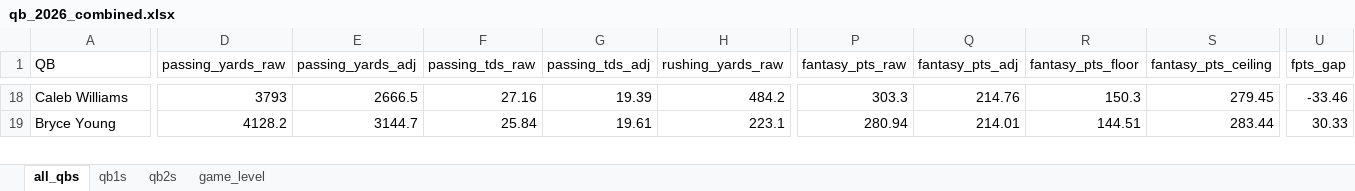
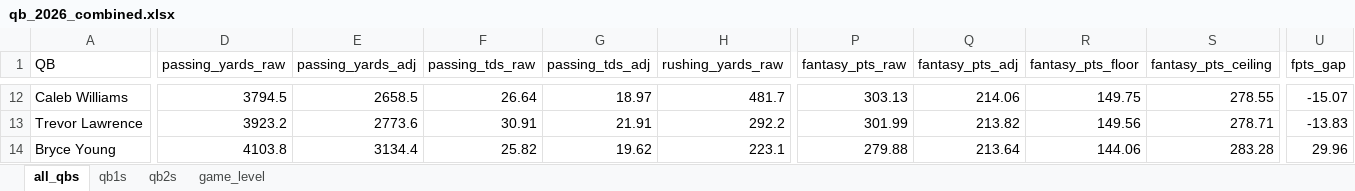
Before and after one commit to egomaniacsfantasy/lineup-lab, an Excel workbook: projections/qb_2026_combined.xlsx, sheet all_qbs, drawn as a sheet; only a part is shown, gaps mark what is left out; values as stored, in another font and other column widths than the file's, no borders; addresses are those after the commit; rows hold the shown columns only; the diff covers the shown part only; the diff names each change by its address in the sheet, - before the commit and + after, or states it on an @@ line.

```diff
--- a/projections/qb_2026_combined.xlsx (sheet all_qbs)
+++ b/projections/qb_2026_combined.xlsx (sheet all_qbs)
-D12 (passing_yards_raw): 3793
+D12 (passing_yards_raw): 3794.5
-E12 (passing_yards_adj): 2666.5
+E12 (passing_yards_adj): 2658.5
-F12 (passing_tds_raw): 27.16
+F12 (passing_tds_raw): 26.64
-G12 (passing_tds_adj): 19.39
+G12 (passing_tds_adj): 18.97
-H12 (rushing_yards_raw): 484.2
+H12 (rushing_yards_raw): 481.7
-P12 (fantasy_pts_raw): 303.3
+P12 (fantasy_pts_raw): 303.13
-Q12 (fantasy_pts_adj): 214.76
+Q12 (fantasy_pts_adj): 214.06
-R12 (fantasy_pts_floor): 150.3
+R12 (fantasy_pts_floor): 149.75
-S12 (fantasy_pts_ceiling): 279.45
+S12 (fantasy_pts_ceiling): 278.55
-U12 (fpts_gap): -33.46
+U12 (fpts_gap): -15.07
+row 13: Trevor Lawrence | 3923.2 | 2773.6 | 30.91 | 21.91 | 292.2 | 301.99 | 213.82 | 149.56 | 278.71 | -13.83
-D14 (passing_yards_raw): 4128.2
+D14 (passing_yards_raw): 4103.8
-E14 (passing_yards_adj): 3144.7
+E14 (passing_yards_adj): 3134.4
-F14 (passing_tds_raw): 25.84
+F14 (passing_tds_raw): 25.82
-G14 (passing_tds_adj): 19.61
+G14 (passing_tds_adj): 19.62
-P14 (fantasy_pts_raw): 280.94
+P14 (fantasy_pts_raw): 279.88
-Q14 (fantasy_pts_adj): 214.01
+Q14 (fantasy_pts_adj): 213.64
-R14 (fantasy_pts_floor): 144.51
+R14 (fantasy_pts_floor): 144.06
-S14 (fantasy_pts_ceiling): 283.44
+S14 (fantasy_pts_ceiling): 283.28
-U14 (fpts_gap): 30.33
+U14 (fpts_gap): 29.96
```
Also changed, not shown: 16 added rows, 17 removed rows and 425 edited cells elsewhere in this sheet, sheet game_level, sheet qb1s, sheet qb2s.
